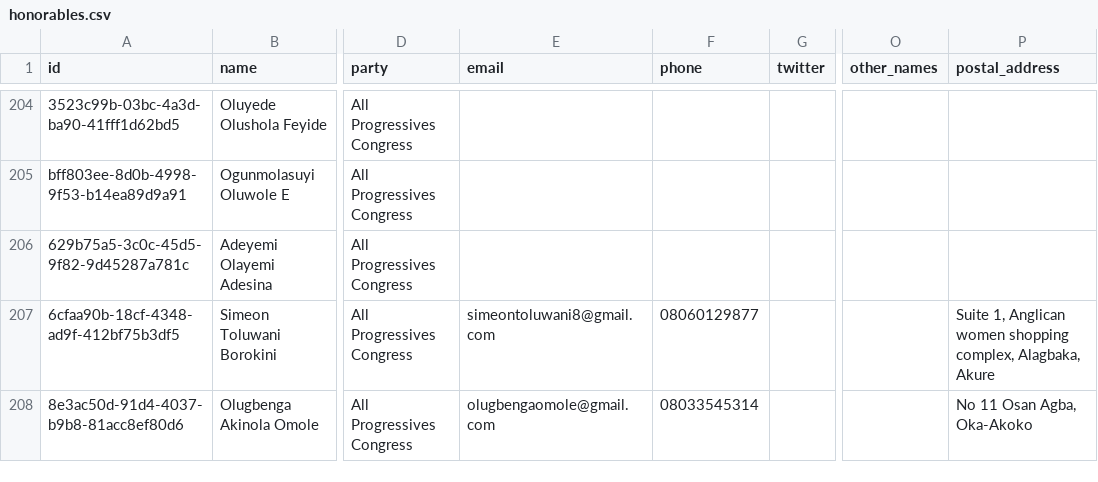
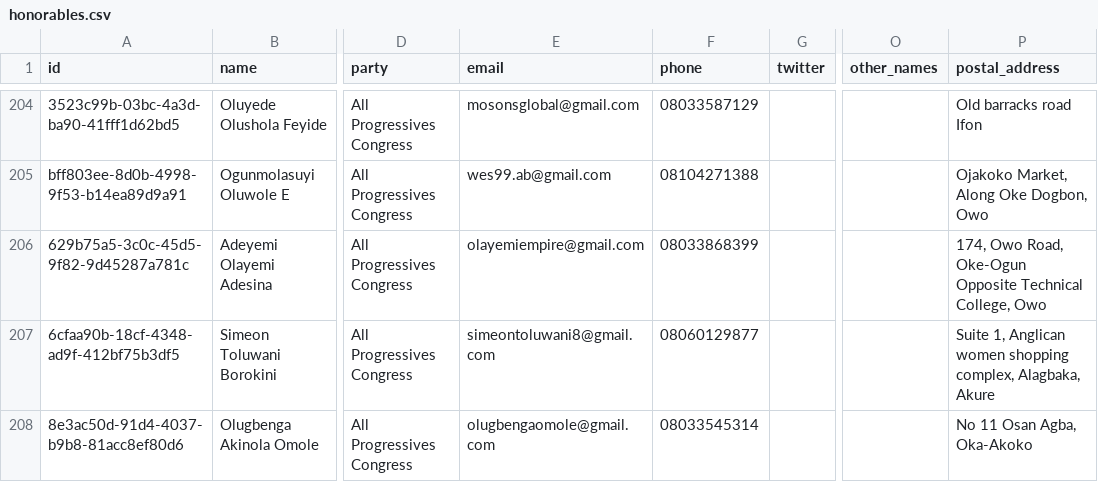
Before and after one commit to theyworkforyou/shineyoureye-sinatra, a CSV file: data/honorables.csv, drawn as a sheet; only a part is shown, gaps mark what is left out; the diff covers the shown part only; the diff names each change by its address in the sheet, - before the commit and + after, or states it on an @@ line.

```diff
--- a/data/honorables.csv
+++ b/data/honorables.csv
-E204 (email): (empty)
+E204 (email): mosonsglobal@gmail.com
-F204 (phone): (empty)
+F204 (phone): 08033587129
-P204 (postal_address): (empty)
+P204 (postal_address): Old barracks road Ifon
-E205 (email): (empty)
+E205 (email): wes99.ab@gmail.com
-F205 (phone): (empty)
+F205 (phone): 08104271388
-P205 (postal_address): (empty)
+P205 (postal_address): Ojakoko Market, Along Oke Dogbon, Owo
-E206 (email): (empty)
+E206 (email): olayemiempire@gmail.com
-F206 (phone): (empty)
+F206 (phone): 08033868399
-P206 (postal_address): (empty)
+P206 (postal_address): 174, Owo Road, Oke-Ogun Opposite Technical College, Owo
```
Also changed, not shown: 31 edited cells elsewhere in this file.
